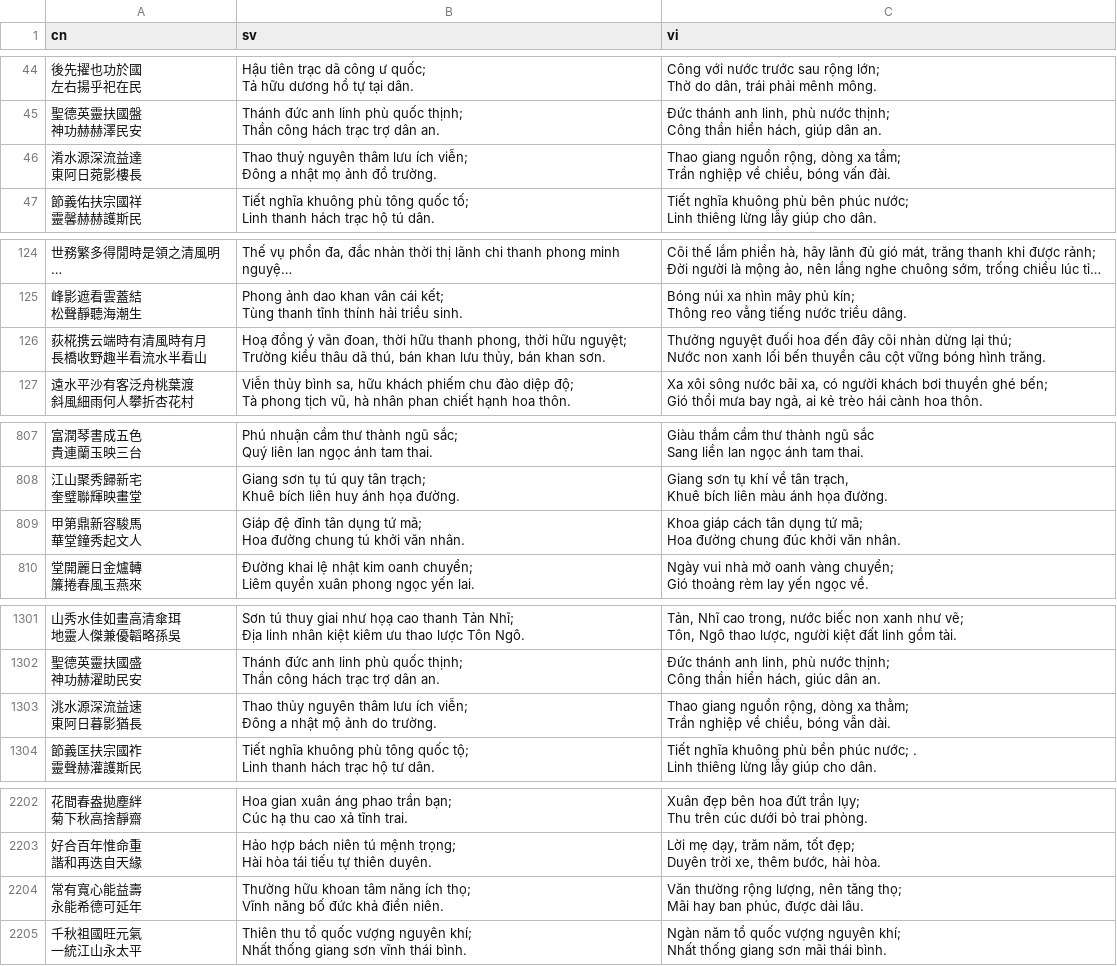
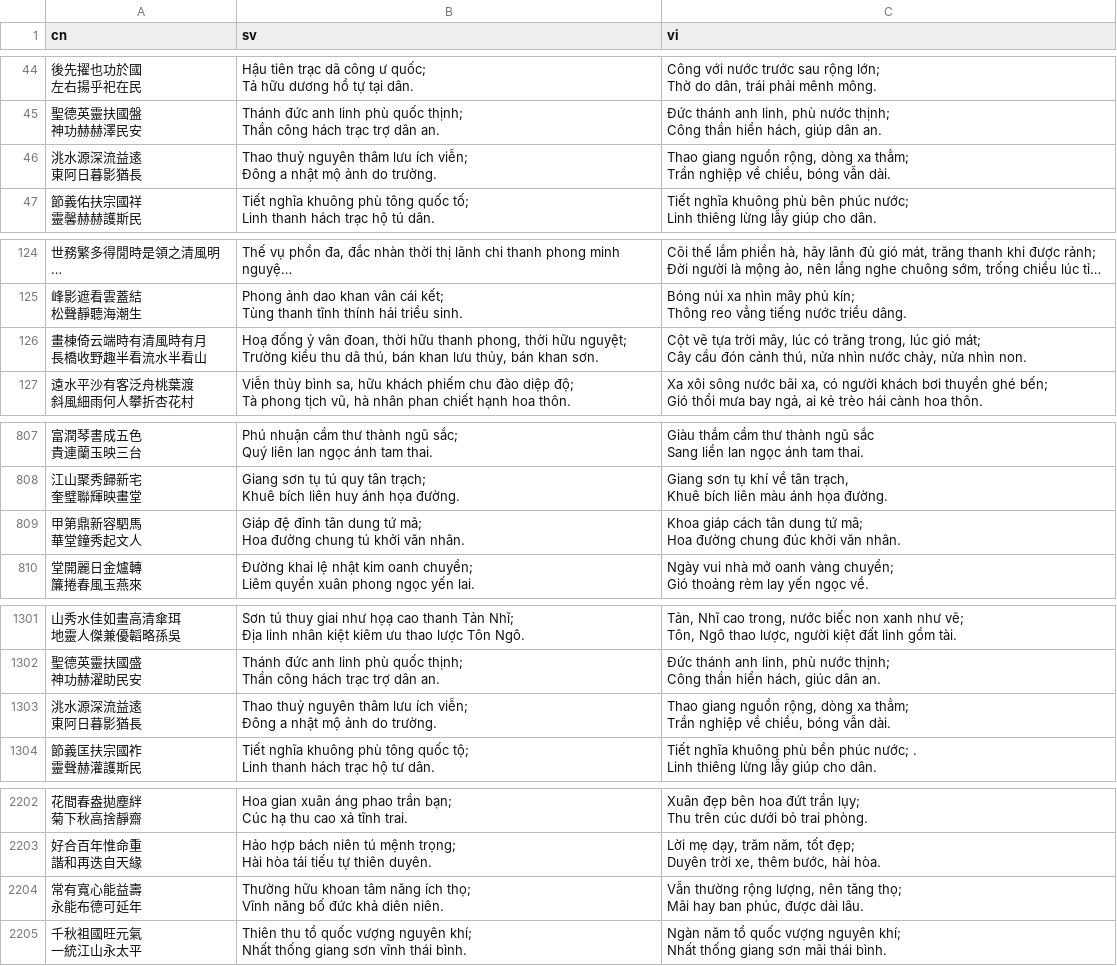
Before and after one commit to milanac030988/NLPCoupletsTranslation, a CSV file: data/processed/primary_couplets_dataset.csv, drawn as a sheet; only a part is shown, gaps mark what is left out; long unchanged cells end in …; the diff covers the shown part only.

```diff
--- a/data/processed/primary_couplets_dataset.csv
+++ b/data/processed/primary_couplets_dataset.csv
@@ -177,6 +177,6 @@ Thần công hách trạc trợ dân an.","Đức thánh anh linh, phù nước
 Công thần hiển hách, giúp dân an."
-"淆水源深流益達
-東阿日菀影樓長","Thao thuỷ nguyên thâm lưu ích viễn;
-Đông a nhật mọ ảnh đồ trường.","Thao giang nguồn rộng, dòng xa tầm;
-Trần nghiệp về chiều, bóng vấn đài."
+"洮水源深流益逺
+東阿日暮影猶長","Thao thuỷ nguyên thâm lưu ích viễn;
+Đông a nhật mộ ảnh do trường.","Thao giang nguồn rộng, dòng xa thẳm;
+Trần nghiệp về chiều, bóng vẫn dài."
 "節義佑扶宗國祥
@@ -497,6 +497,6 @@ Tùng thanh tĩnh thính hải triều sinh.","Bóng núi xa nhìn mây phủ k
 Thông reo vẳng tiếng nước triều dâng."
-"荻椛携云端時有清風時有月
-長橋收野趣半看流水半看山","Hoạ đồng ý vãn đoan, thời hữu thanh phong, thời hữu nguyệt;
-Trường kiều thâu dã thú, bán khan lưu thủy, bán khan sơn.","Thưởng nguyệt đuối hoa đến đây cõi nhàn dừng lại thú;
-Nước non xanh lối bến thuyền câu cột vững bóng hình trăng."
+"畫棟倚云端時有清風時有月
+長橋收野趣半看流水半看山","Hoạ đống ỷ vân đoan, thời hữu thanh phong, thời hữu nguyệt;
+Trường kiều thu dã thú, bán khan lưu thủy, bán khan sơn.","Cột vẽ tựa trời mây, lúc có trăng trong, lúc gió mát;
+Cây cầu đón cảnh thú, nửa nhìn nước chảy, nửa nhìn non."
 "遠水平沙有客泛舟桃葉渡
@@ -3229,6 +3229,6 @@ Khuê bích liên huy ánh họa đường.","Giang sơn tụ khí về tân tr
 Khuê bích liên màu ánh họa đường."
-"甲第鼎新容駿馬
-華堂鐘秀起文人","Giáp đệ đỉnh tân dụng tứ mã;
-Hoa đường chung tú khởi văn nhân.","Khoa giáp cách tân dụng tứ mã;
-Hoa đường chung đúc khởi văn nhân."
+"甲第鼎新容駟馬
+華堂鐘秀起文人","Giáp đệ đỉnh tân dung tứ mã;
+Hoa đường chung tú khởi văn nhân.","Khoa giáp cách tân dung tứ mã;
+Hoa đường chung đúc khởi văn nhân."
 "堂開麗日金爐轉
@@ -5205,6 +5205,6 @@ Thần công hách trạc trợ dân an.","Đức thánh anh linh, phù nước
 Công thần hiển hách, giúc dân an."
-"洮水源深流益速
-東阿日暮影猶長","Thao thủy nguyên thâm lưu ích viễn;
-Đông a nhật mộ ảnh do trường.","Thao giang nguồn rộng, dòng xa thằm;
-Trần nghiệp về chiều, bóng vẫn dài."
+"洮水源深流益逺
+東阿日暮影猶長","Thao thuỷ nguyên thâm lưu ích viễn;
+Đông a nhật mộ ảnh do trường.","Thao giang nguồn rộng, dòng xa thẳm;
+Trần nghiệp về chiều, bóng vẫn dài."
 "節義匡扶宗國祚
@@ -8809,6 +8809,6 @@ Hài hòa tái tiếu tự thiên duyên.","Lời mẹ dạy, trăm năm, tốt
 Duyên trời xe, thêm bước, hài hòa."
-"常有寬心能益壽
-永能希德可延年","Thường hữu khoan tâm năng ích thọ;
-Vĩnh năng bố đức khả điền niên.","Văn thường rộng lượng, nên tăng thọ;
-Mãi hay ban phúc, được dài lâu."
+"常有寬心能益壽
+永能布德可延年","Thường hữu khoan tâm năng ích thọ;
+Vĩnh năng bố đức khả diên niên.","Vẫn thường rộng lượng, nên tăng thọ;
+Mãi hay ban phúc, được dài lâu."
 "千秋祖國旺元氣
```
Also changed, not shown: 15 edited cells elsewhere in this file, data/interim/test.csv, 57 other files.
